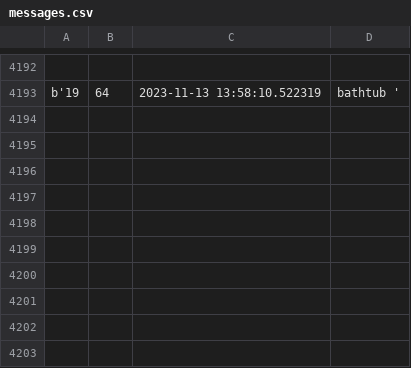
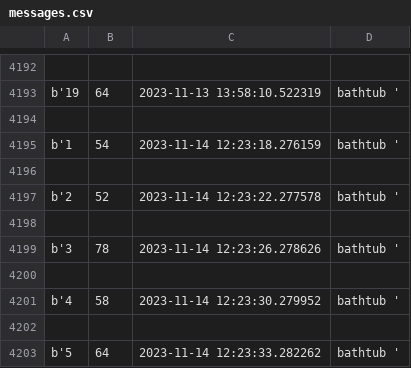
Before and after one commit to AleksandraMech/data_monitoring, a CSV file: messages.csv, drawn as a sheet; only a part is shown, gaps mark what is left out; the diff names each change by its address in the sheet, - before the commit and + after, or states it on an @@ line.

```diff
--- a/messages.csv
+++ b/messages.csv
+row 4194: (empty)
+row 4195: b'1 | 54 | 2023-11-14 12:23:18.276159 | bathtub '
+row 4196: (empty)
+row 4197: b'2 | 52 | 2023-11-14 12:23:22.277578 | bathtub '
+row 4198: (empty)
+row 4199: b'3 | 78 | 2023-11-14 12:23:26.278626 | bathtub '
+row 4200: (empty)
+row 4201: b'4 | 58 | 2023-11-14 12:23:30.279952 | bathtub '
+row 4202: (empty)
+row 4203: b'5 | 64 | 2023-11-14 12:23:33.282262 | bathtub '
```
Also changed, not shown: 2 other files.
